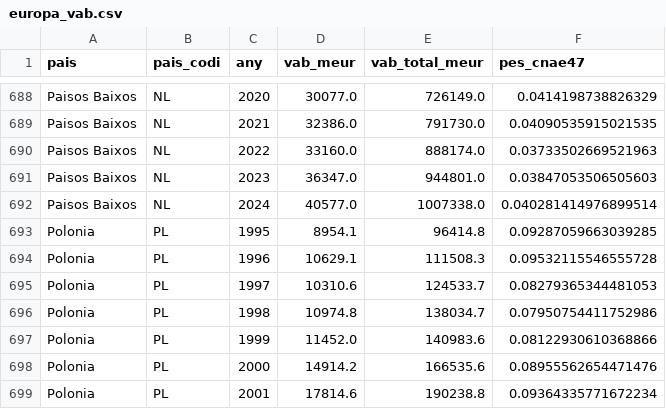
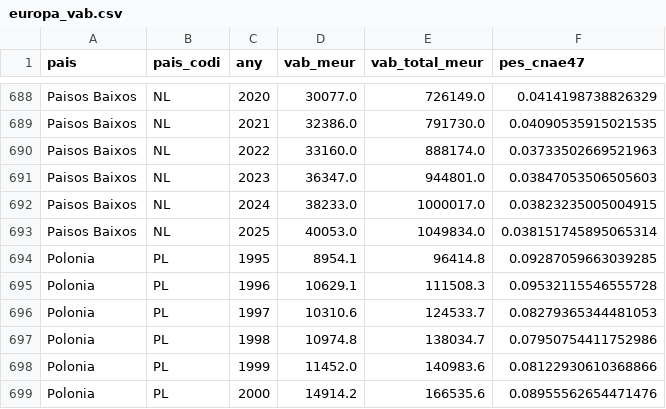
Before and after one commit to jordi-j3b3/observatori-comerc, a CSV file: data/cache/europa_vab.csv, drawn as a sheet; only a part is shown, gaps mark what is left out; the shorter side is filled out with more unchanged rows.

```diff
--- a/data/cache/europa_vab.csv
+++ b/data/cache/europa_vab.csv
@@ -691,3 +691,4 @@ Paisos Baixos,NL,2022,33160.0,888174.0,0.03733502669521963
 Paisos Baixos,NL,2023,36347.0,944801.0,0.03847053506505603
-Paisos Baixos,NL,2024,40577.0,1007338.0,0.040281414976899514
+Paisos Baixos,NL,2024,38233.0,1000017.0,0.03823235005004915
+Paisos Baixos,NL,2025,40053.0,1049834.0,0.038151745895065314
 Polonia,PL,1995,8954.1,96414.8,0.09287059663039285
```
Also changed, not shown: data/cache/europa_retail_mensual.csv, 4 other files.
